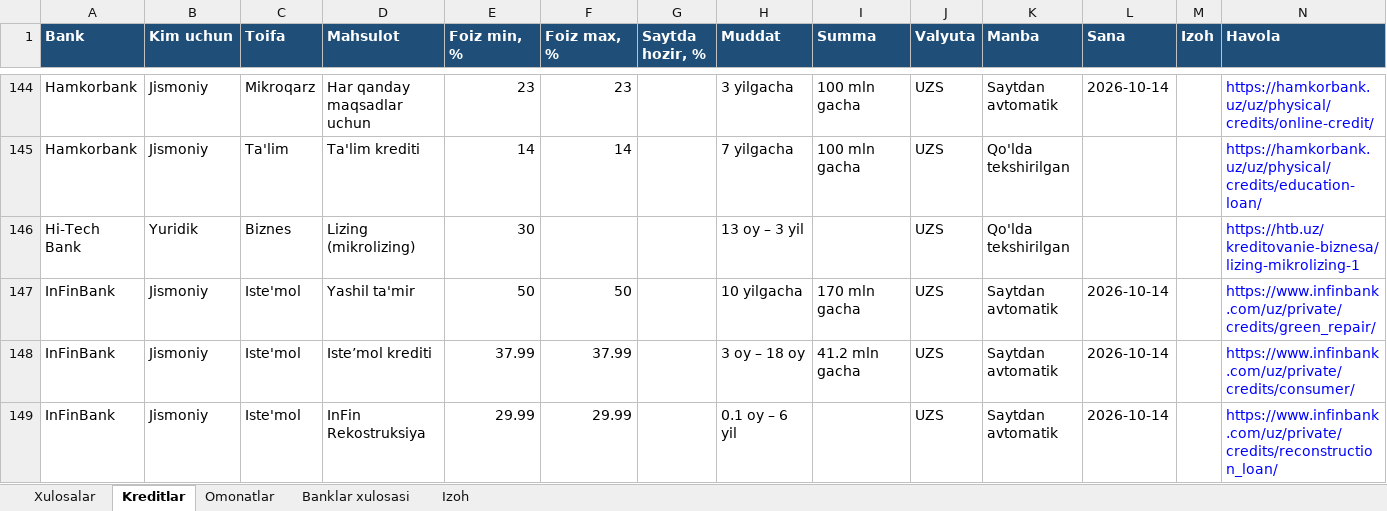
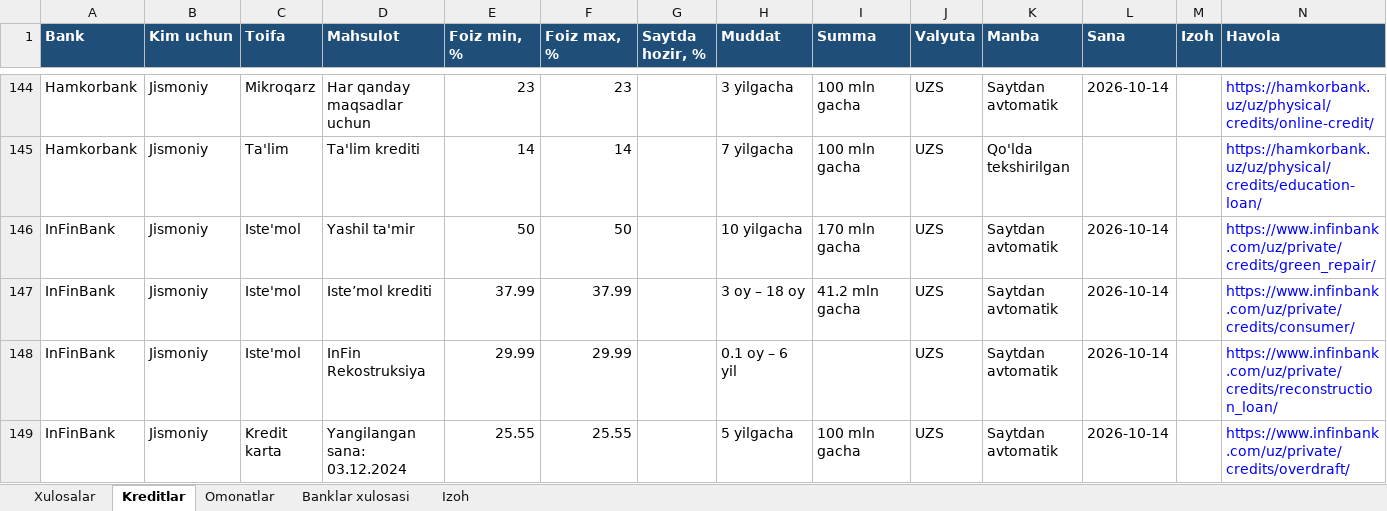
Before and after one commit to erkinaripov14-cbuchun/uz-banks, an Excel workbook: research/rasmiy-2026-10-14/banklar_kredit_omonat_rasmiy.xlsx, sheet Kreditlar, drawn as a sheet; only a part is shown, gaps mark what is left out; the shorter side is filled out with more unchanged rows; values as stored, in another font and other column widths than the file's, no borders; the diff names each change by its address in the sheet, - before the commit and + after, or states it on an @@ line.

```diff
--- a/research/rasmiy-2026-10-14/banklar_kredit_omonat_rasmiy.xlsx (sheet Kreditlar)
+++ b/research/rasmiy-2026-10-14/banklar_kredit_omonat_rasmiy.xlsx (sheet Kreditlar)
-row 146: Hi-Tech Bank | Yuridik | Biznes | Lizing (mikrolizing) | 30 |  |  | 13 oy – 3 yil |  | UZS | Qo'lda tekshirilgan |  |  | https://htb.uz/kreditovanie-biznesa/lizing-mikrolizing-1
```
Also changed, not shown: sheet Omonatlar, sheet Banklar xulosasi, sheet Xulosalar, docs/banklar_kredit_omonat.xlsx, 12 other files.
